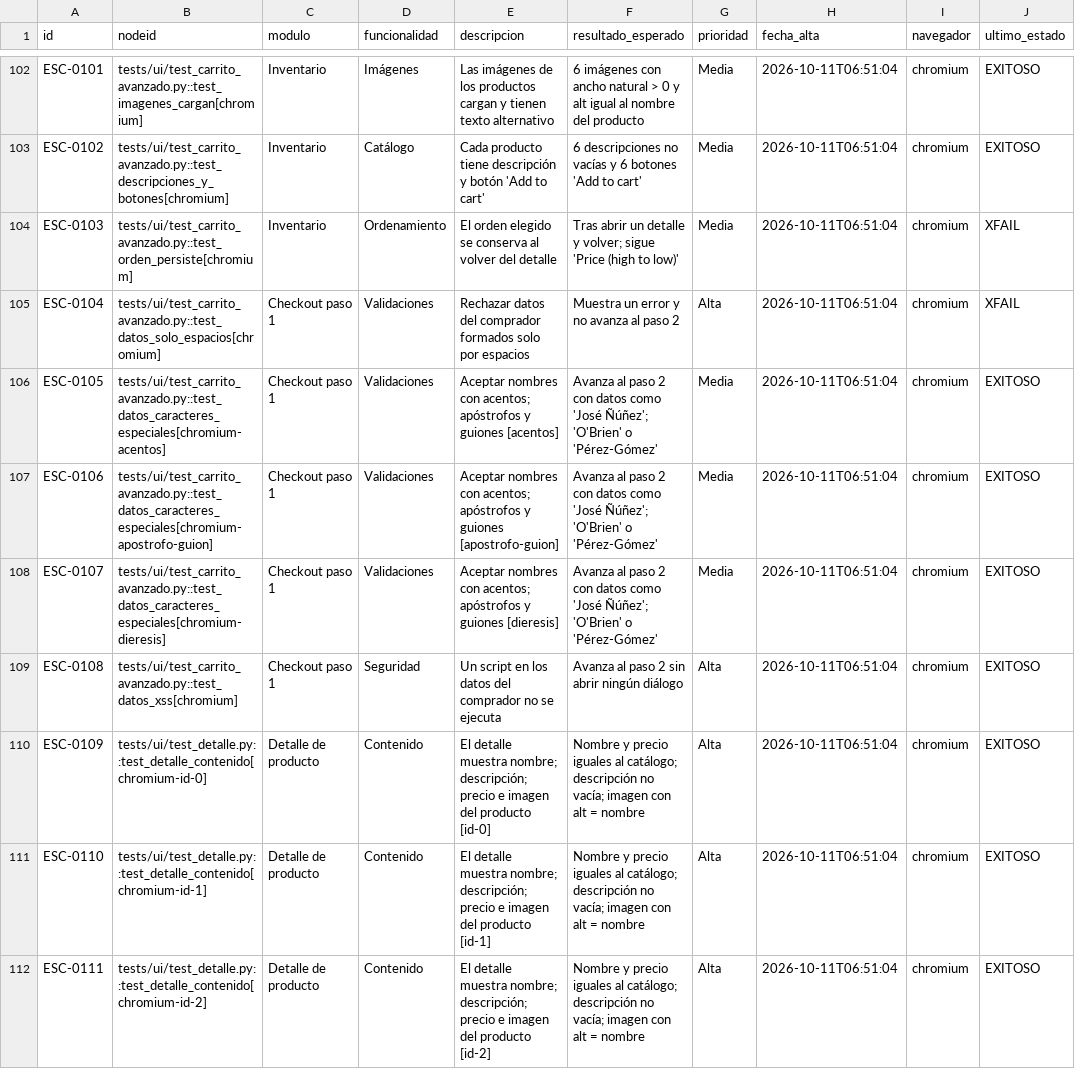
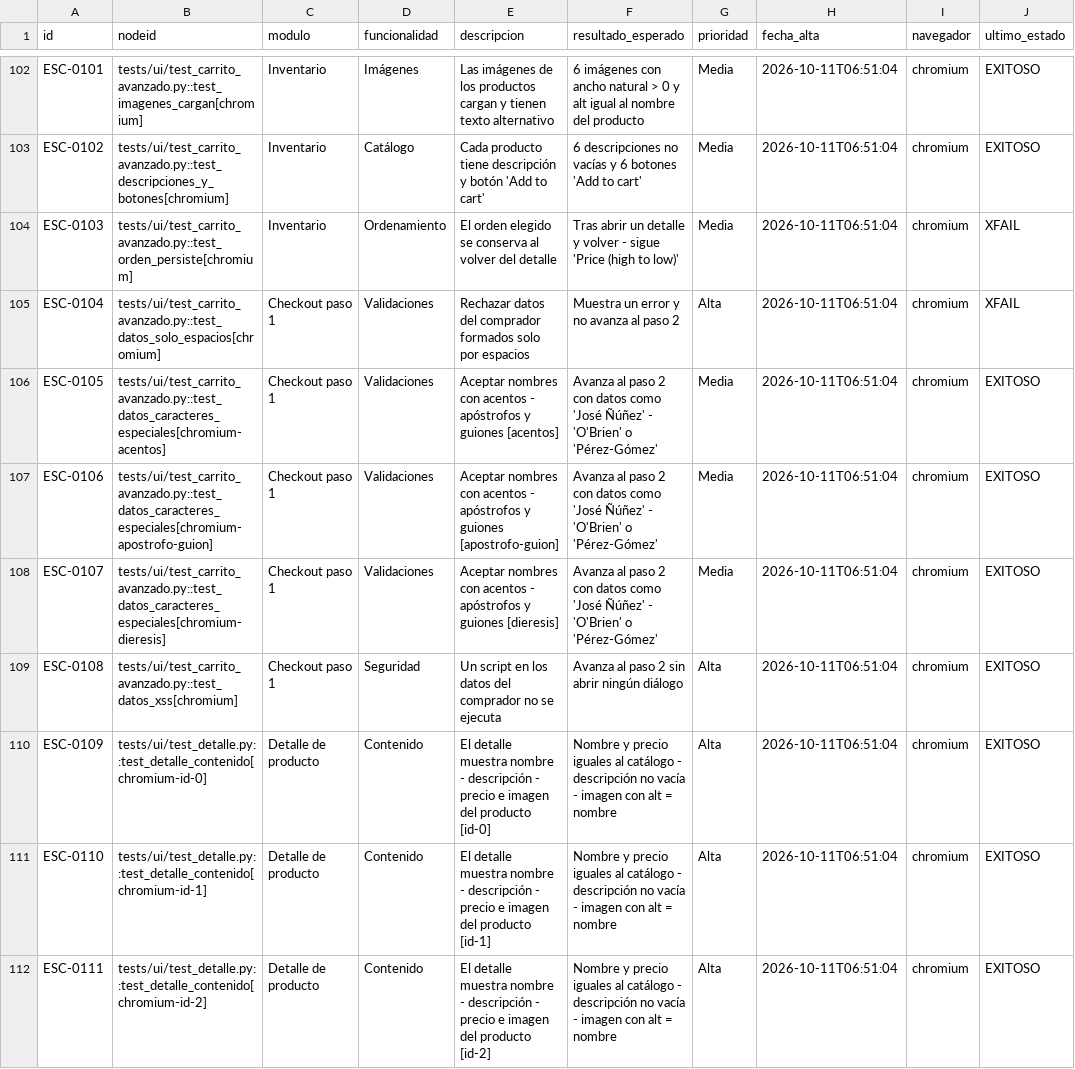
Before and after one commit to jdjulius/auto-testing, a CSV file: reportes/escenarios.csv, drawn as a sheet; only a part is shown, gaps mark what is left out; the diff covers the shown part only; the diff names each change by its address in the sheet, - before the commit and + after, or states it on an @@ line.

```diff
--- a/reportes/escenarios.csv
+++ b/reportes/escenarios.csv
-F104 (resultado_esperado): …detalle y volver; sigue 'Price…
+F104 (resultado_esperado): …detalle y volver - sigue 'Price…
-E106 (descripcion): …nombres con acentos; apóstrofos y…
+E106 (descripcion): …nombres con acentos - apóstrofos y…
-F106:F108 (resultado_esperado): …como 'José Ñúñez'; 'O'Brien' o…
+F106:F108 (resultado_esperado): …como 'José Ñúñez' - 'O'Brien' o…
-E107 (descripcion): …nombres con acentos; apóstrofos y…
+E107 (descripcion): …nombres con acentos - apóstrofos y…
-E108 (descripcion): …nombres con acentos; apóstrofos y…
+E108 (descripcion): …nombres con acentos - apóstrofos y…
-E110 (descripcion): …detalle muestra nombre; descripción; precio e…
+E110 (descripcion): …detalle muestra nombre - descripción - precio e…
-F110:F112 (resultado_esperado): …iguales al catálogo; descripción no vacía; imagen con…
+F110:F112 (resultado_esperado): …iguales al catálogo - descripción no vacía - imagen con…
-E111 (descripcion): …detalle muestra nombre; descripción; precio e…
+E111 (descripcion): …detalle muestra nombre - descripción - precio e…
-E112 (descripcion): …detalle muestra nombre; descripción; precio e…
+E112 (descripcion): …detalle muestra nombre - descripción - precio e…
```
Also changed, not shown: 1 added row and 58 edited cells elsewhere in this file, 8 other files.
